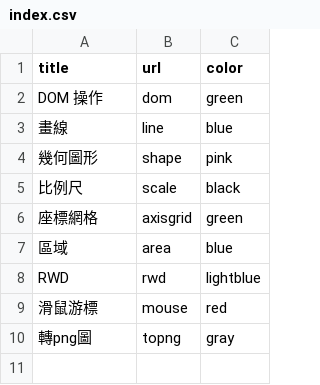
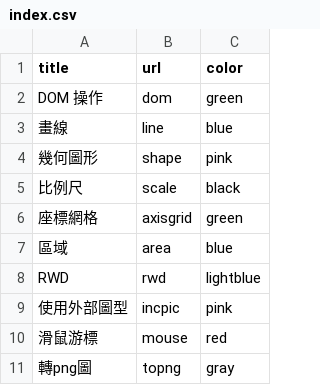
Before and after one commit to wild0522/d3js, a CSV file: storage/index.csv, drawn as a sheet.

```diff
--- a/storage/index.csv
+++ b/storage/index.csv
@@ -8,2 +8,3 @@ DOM 操作,dom,green
 RWD,rwd,lightblue
+使用外部圖型,incpic,pink
 滑鼠游標,mouse,red
```
Also changed, not shown: 3 other files.
